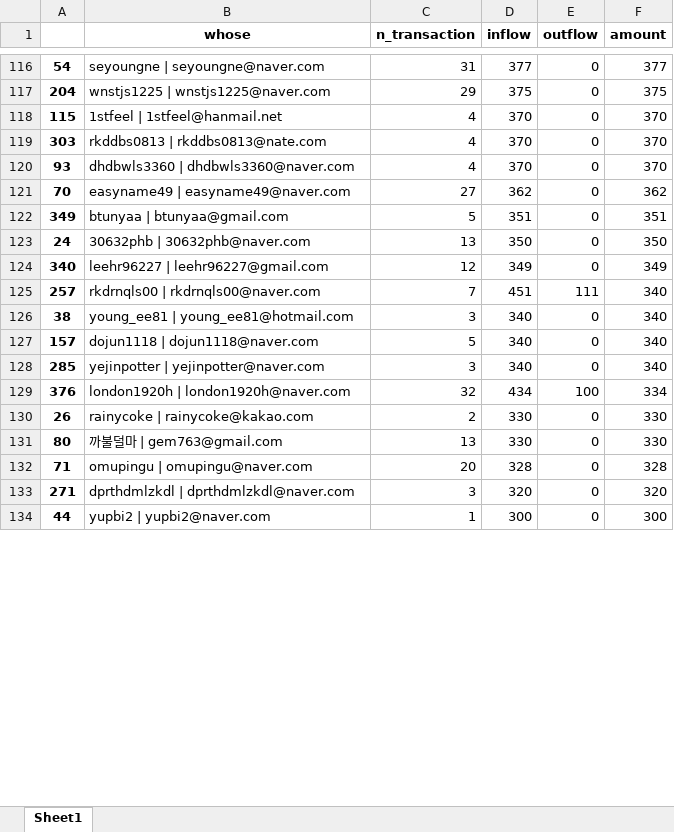
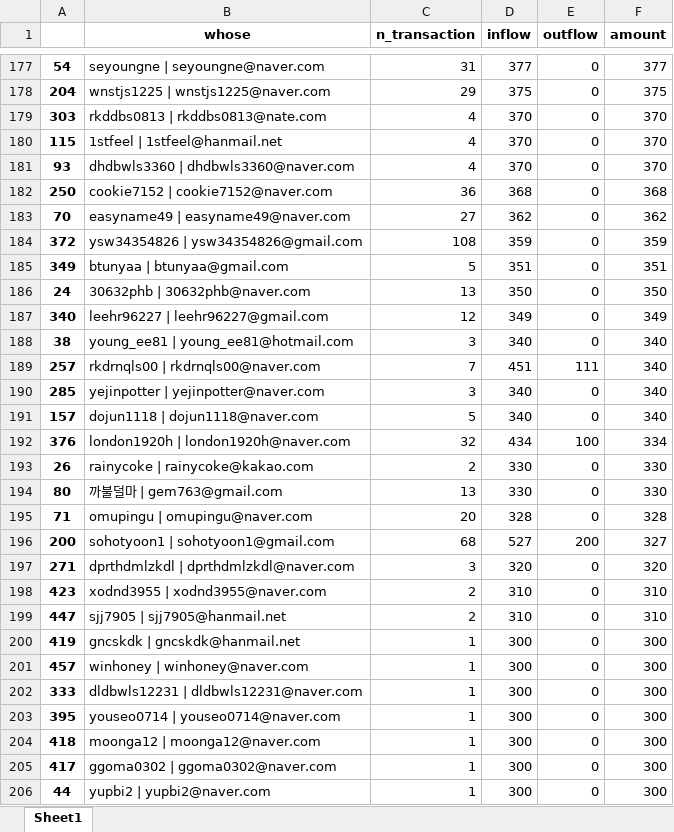
Before and after one commit to gem763/maskplay, an Excel workbook: data/test.xlsx, sheet Sheet1, drawn as a sheet; only a part is shown, gaps mark what is left out; values as stored, in another font and other column widths than the file's, no borders; the diff covers the shown part only; the diff names each change by its address in the sheet, - before the commit and + after, or states it on an @@ line.

```diff
--- a/data/test.xlsx (sheet Sheet1)
+++ b/data/test.xlsx (sheet Sheet1)
@@ row 119 moved to row 179: 303 @@
+row 182: 250 | cookie7152 | cookie7152@naver.com | 36 | 368 | 0 | 368
+row 184: 372 | ysw34354826 | ysw34354826@gmail.com | 108 | 359 | 0 | 359
@@ row 126 moved to row 188: 38 @@
@@ row 128 moved to row 190: 285 @@
+row 196: 200 | sohotyoon1 | sohotyoon1@gmail.com | 68 | 527 | 200 | 327
+row 198: 423 | xodnd3955 | xodnd3955@naver.com | 2 | 310 | 0 | 310
+row 199: 447 | sjj7905 | sjj7905@hanmail.net | 2 | 310 | 0 | 310
+row 200: 419 | gncskdk | gncskdk@hanmail.net | 1 | 300 | 0 | 300
+row 201: 457 | winhoney | winhoney@naver.com | 1 | 300 | 0 | 300
@@ row 135 moved to row 202: 333 @@
+row 203: 395 | youseo0714 | youseo0714@naver.com | 1 | 300 | 0 | 300
+row 204: 418 | moonga12 | moonga12@naver.com | 1 | 300 | 0 | 300
+row 205: 417 | ggoma0302 | ggoma0302@naver.com | 1 | 300 | 0 | 300
```
Also changed, not shown: 114 added rows, 44 removed rows, 102 moved rows and 56 edited cells elsewhere in this sheet, 1 other file.
